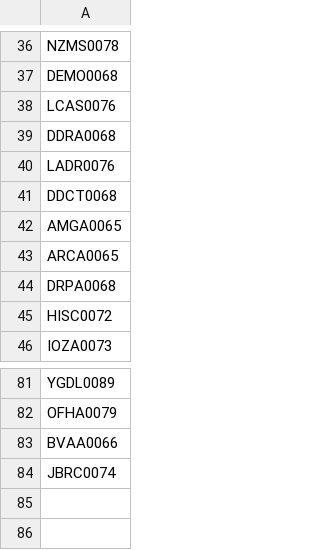
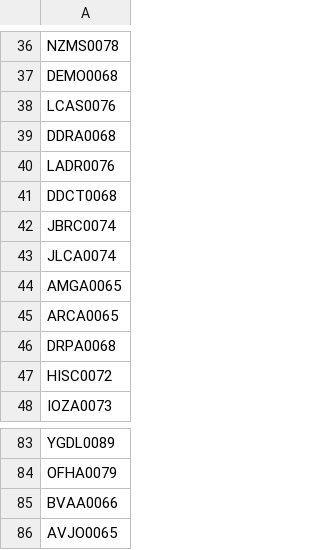
Before and after one commit to AdminC3A/QRElemento-Acceso, a CSV file: data/base_de_datos.csv, drawn as a sheet; only a part is shown, gaps mark what is left out.

Commit message:
Update base_de_datos.csv

```diff
--- a/data/base_de_datos.csv
+++ b/data/base_de_datos.csv
@@ -41,2 +41,4 @@ LADR0076
 DDCT0068
+JBRC0074
+JLCA0074
 AMGA0065
@@ -83,2 +85,2 @@ OFHA0079
 BVAA0066
-JBRC0074
+AVJO0065
```
